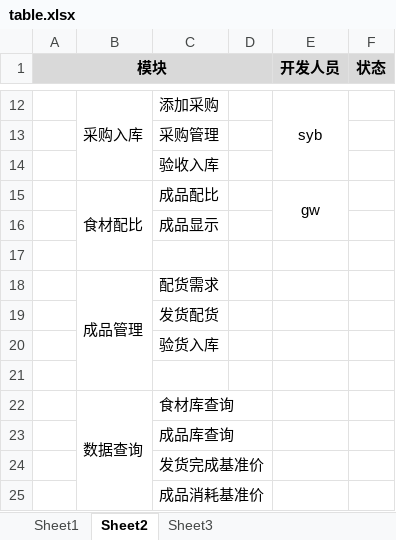
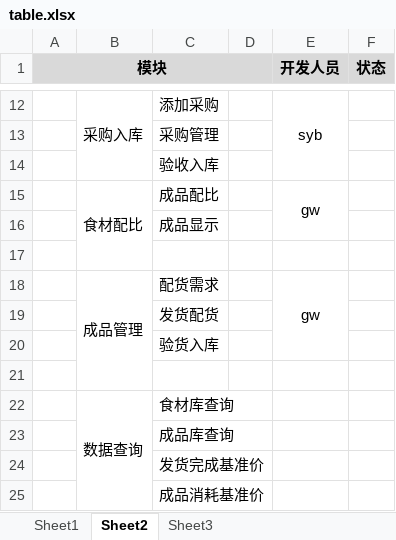
Before and after one commit to vcboy/productms, an Excel workbook: db/table.xlsx, sheet Sheet2, drawn as a sheet; only a part is shown, gaps mark what is left out; values as stored, in another font and other column widths than the file's, no borders; the diff names each change by its address in the sheet, - before the commit and + after, or states it on an @@ line.

```diff
--- a/db/table.xlsx (sheet Sheet2)
+++ b/db/table.xlsx (sheet Sheet2)
-E18 (开发人员): (empty)
+E18 (开发人员): gw
+E18:E20 merged
```
Also changed, not shown: 13 other files.
